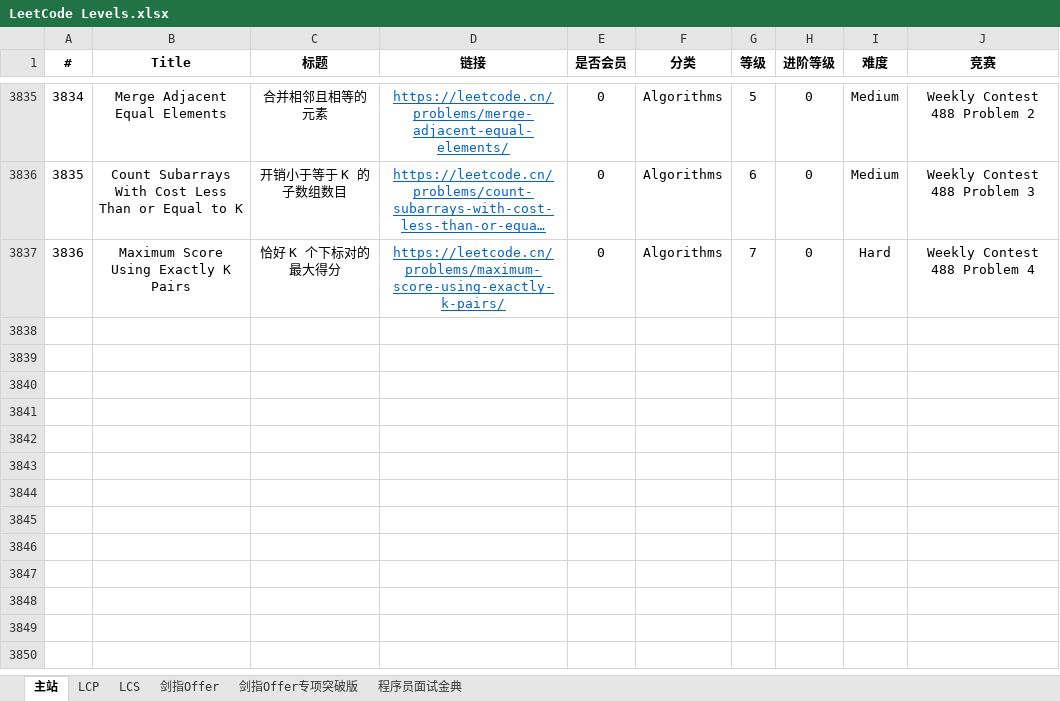
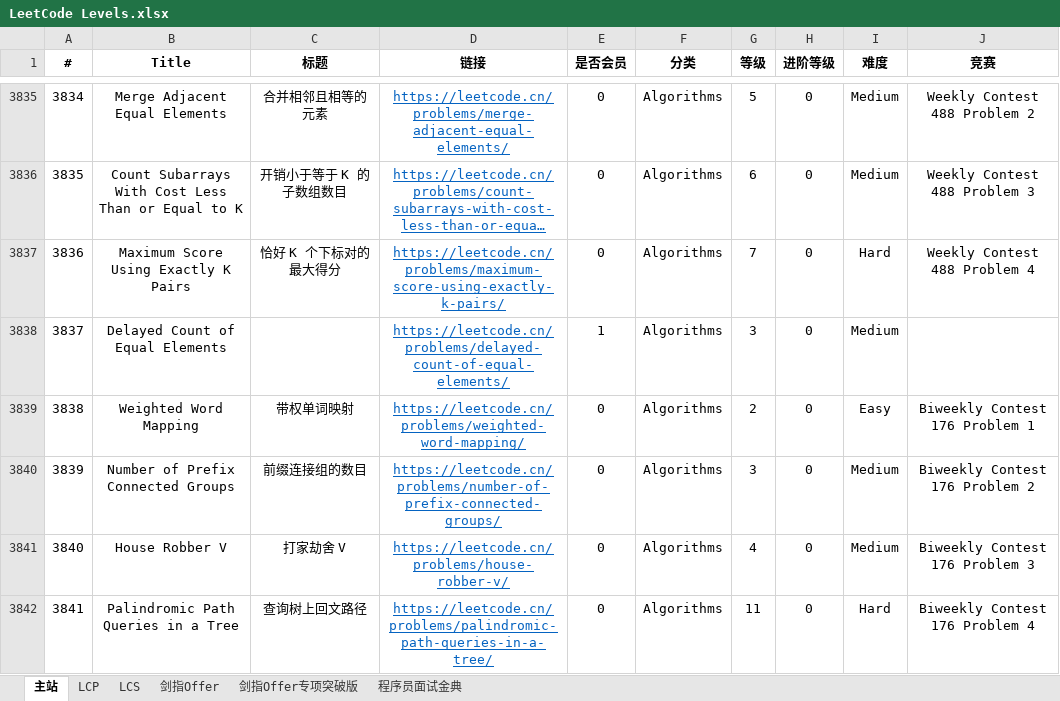
Before and after one commit to stormsunshine/LeetCode-Levels, an Excel workbook: LeetCode Levels.xlsx, sheet 主站, drawn as a sheet; only a part is shown, gaps mark what is left out; long unchanged cells end in …; values as stored, in another font and other column widths than the file's, no borders; conditional formats not drawn; the diff covers the shown part only; the diff names each change by its address in the sheet, - before the commit and + after, or states it on an @@ line.

Commit message:
Update levels

```diff
--- a/LeetCode Levels.xlsx (sheet 主站)
+++ b/LeetCode Levels.xlsx (sheet 主站)
+row 3838: 3837 | Delayed Count of Equal Elements |  | https://leetcode.cn/problems/delayed-count-of-equal-elements/ | 1 | Algorithms | 3 | 0 | Medium
+row 3839: 3838 | Weighted Word Mapping | 带权单词映射 | https://leetcode.cn/problems/weighted-word-mapping/ | 0 | Algorithms | 2 | 0 | Easy | Biweekly Contest 176 Problem 1
+row 3840: 3839 | Number of Prefix Connected Groups | 前缀连接组的数目 | https://leetcode.cn/problems/number-of-prefix-connected-groups/ | 0 | Algorithms | 3 | 0 | Medium | Biweekly Contest 176 Problem 2
+row 3841: 3840 | House Robber V | 打家劫舍 V | https://leetcode.cn/problems/house-robber-v/ | 0 | Algorithms | 4 | 0 | Medium | Biweekly Contest 176 Problem 3
+row 3842: 3841 | Palindromic Path Queries in a Tree | 查询树上回文路径 | https://leetcode.cn/problems/palindromic-path-queries-in-a-tree/ | 0 | Algorithms | 11 | 0 | Hard | Biweekly Contest 176 Problem 4
```
Also changed, not shown: 4 added rows and 5 edited cells elsewhere in this sheet.
